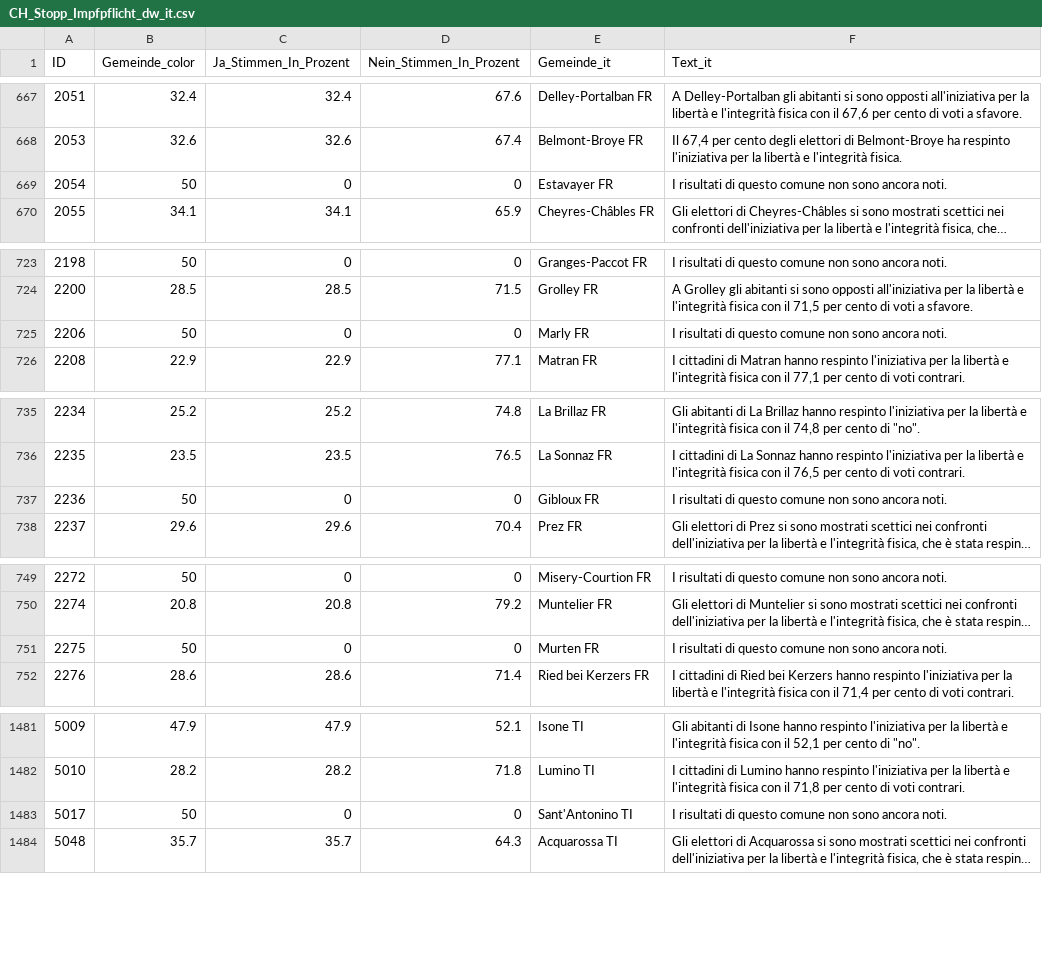
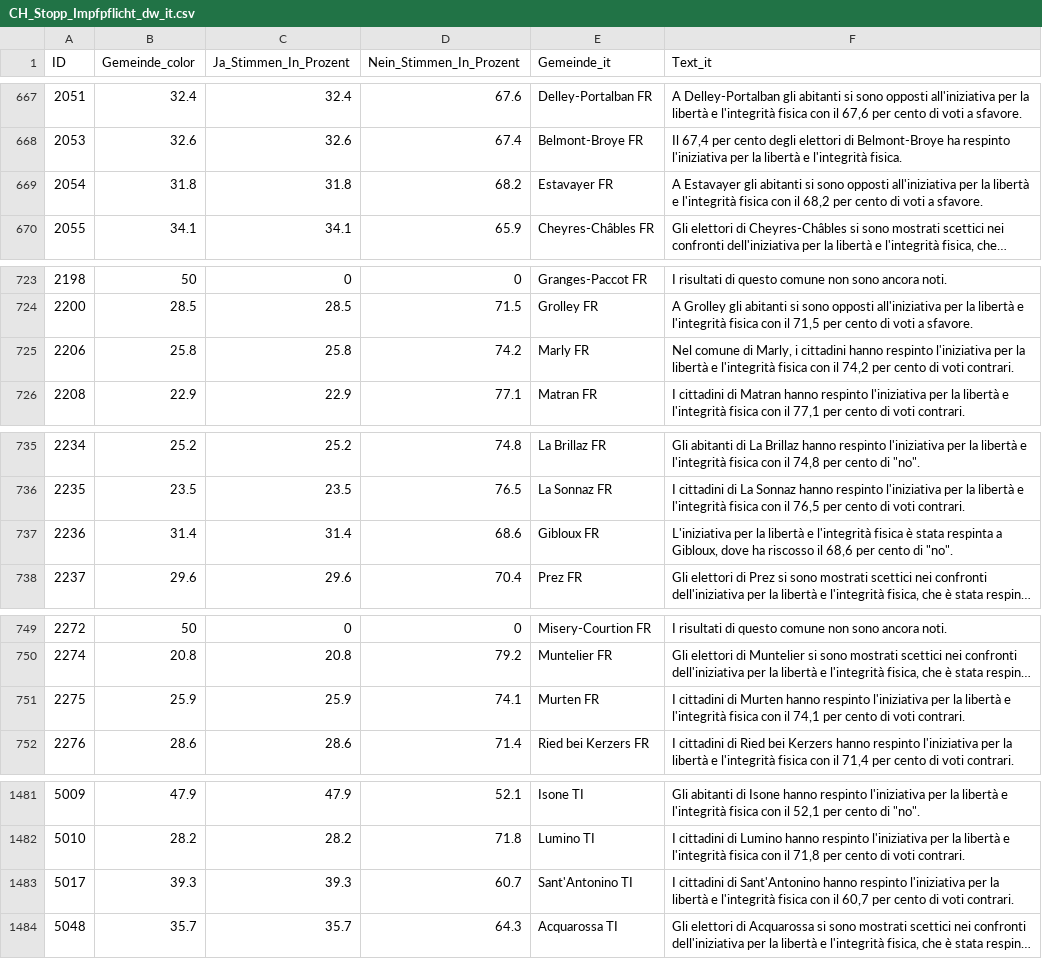
Before and after one commit to awp-finanznachrichten/lena_juni2024, a CSV file: Output_Switzerland/CH_Stopp_Impfpflicht_dw_it.csv, drawn as a sheet; only a part is shown, gaps mark what is left out; long unchanged cells end in …; the diff covers the shown part only; the diff names each change by its address in the sheet, - before the commit and + after, or states it on an @@ line.

```diff
--- a/Output_Switzerland/CH_Stopp_Impfpflicht_dw_it.csv
+++ b/Output_Switzerland/CH_Stopp_Impfpflicht_dw_it.csv
-B669 (Gemeinde_color): 50
+B669 (Gemeinde_color): 31.8
-C669 (Ja_Stimmen_In_Prozent): 0
+C669 (Ja_Stimmen_In_Prozent): 31.8
-D669 (Nein_Stimmen_In_Prozent): 0
+D669 (Nein_Stimmen_In_Prozent): 68.2
-F669 (Text_it): I risultati di questo comune non sono ancora noti.
+F669 (Text_it): A Estavayer gli abitanti si sono opposti all'iniziativa per la libertà e l'integrità fisica con il 68,2 per cento di voti a sfavore.
-B725 (Gemeinde_color): 50
+B725 (Gemeinde_color): 25.8
-C725 (Ja_Stimmen_In_Prozent): 0
+C725 (Ja_Stimmen_In_Prozent): 25.8
-D725 (Nein_Stimmen_In_Prozent): 0
+D725 (Nein_Stimmen_In_Prozent): 74.2
-F725 (Text_it): I risultati di questo comune non sono ancora noti.
+F725 (Text_it): Nel comune di Marly, i cittadini hanno respinto l'iniziativa per la libertà e l'integrità fisica con il 74,2 per cento di voti contrari.
-B737 (Gemeinde_color): 50
+B737 (Gemeinde_color): 31.4
-C737 (Ja_Stimmen_In_Prozent): 0
+C737 (Ja_Stimmen_In_Prozent): 31.4
-D737 (Nein_Stimmen_In_Prozent): 0
+D737 (Nein_Stimmen_In_Prozent): 68.6
-F737 (Text_it): I risultati di questo comune non sono ancora noti.
+F737 (Text_it): L'iniziativa per la libertà e l'integrità fisica è stata respinta a Gibloux, dove ha riscosso il 68,6 per cento di "no".
-B751 (Gemeinde_color): 50
+B751 (Gemeinde_color): 25.9
-C751 (Ja_Stimmen_In_Prozent): 0
+C751 (Ja_Stimmen_In_Prozent): 25.9
-D751 (Nein_Stimmen_In_Prozent): 0
+D751 (Nein_Stimmen_In_Prozent): 74.1
-F751 (Text_it): I risultati di questo comune non sono ancora noti.
+F751 (Text_it): I cittadini di Murten hanno respinto l'iniziativa per la libertà e l'integrità fisica con il 74,1 per cento di voti contrari.
-B1483 (Gemeinde_color): 50
+B1483 (Gemeinde_color): 39.3
-C1483 (Ja_Stimmen_In_Prozent): 0
+C1483 (Ja_Stimmen_In_Prozent): 39.3
-D1483 (Nein_Stimmen_In_Prozent): 0
+D1483 (Nein_Stimmen_In_Prozent): 60.7
-F1483 (Text_it): I risultati di questo comune non sono ancora noti.
+F1483 (Text_it): I cittadini di Sant'Antonino hanno respinto l'iniziativa per la libertà e l'integrità fisica con il 60,7 per cento di voti contrari.
```
Also changed, not shown: 4 edited cells elsewhere in this file, Output_Switzerland/CH_Energieversorgung_dw_it.csv, Output_Switzerland/CH_Kostenbremse_dw_it.csv, 34 other files.
